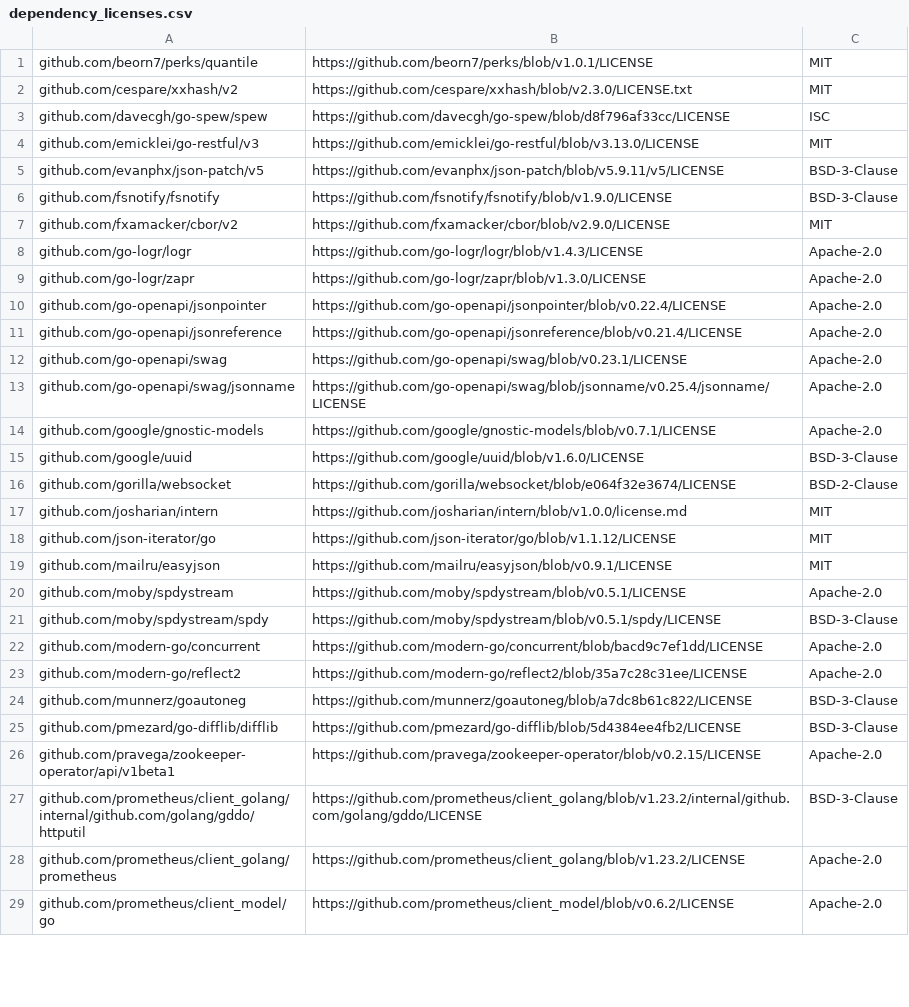
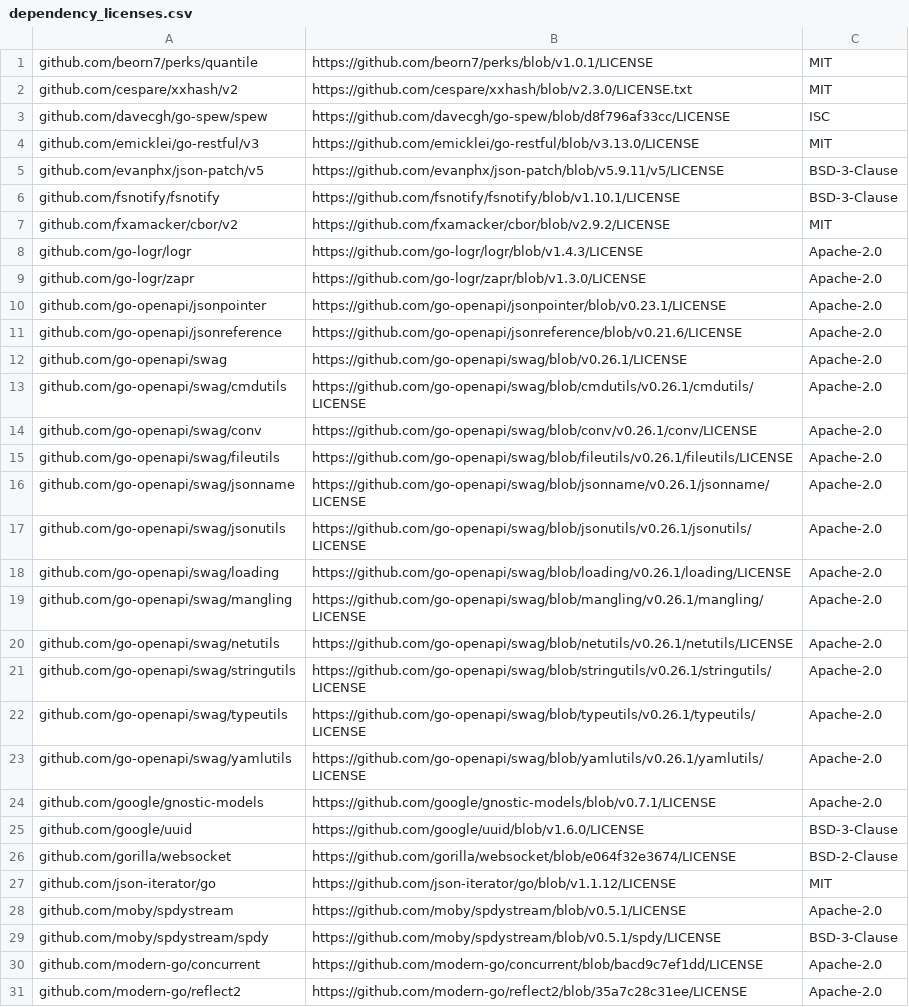
Before and after one commit to apache/solr-operator, a CSV file: dependency_licenses.csv, drawn as a sheet; only a part is shown; the shorter side is filled out with more unchanged rows; the diff covers the shown part only.

```diff
--- a/dependency_licenses.csv
+++ b/dependency_licenses.csv
@@ -5,10 +5,20 @@ github.com/emicklei/go-restful/v3,https://github.com/emicklei/go-restful/blob/v3
 github.com/evanphx/json-patch/v5,https://github.com/evanphx/json-patch/blob/v5.9.11/v5/LICENSE,BSD-3-Clause
-github.com/fsnotify/fsnotify,https://github.com/fsnotify/fsnotify/blob/v1.9.0/LICENSE,BSD-3-Clause
-github.com/fxamacker/cbor/v2,https://github.com/fxamacker/cbor/blob/v2.9.0/LICENSE,MIT
+github.com/fsnotify/fsnotify,https://github.com/fsnotify/fsnotify/blob/v1.10.1/LICENSE,BSD-3-Clause
+github.com/fxamacker/cbor/v2,https://github.com/fxamacker/cbor/blob/v2.9.2/LICENSE,MIT
 github.com/go-logr/logr,https://github.com/go-logr/logr/blob/v1.4.3/LICENSE,Apache-2.0
 github.com/go-logr/zapr,https://github.com/go-logr/zapr/blob/v1.3.0/LICENSE,Apache-2.0
-github.com/go-openapi/jsonpointer,https://github.com/go-openapi/jsonpointer/blob/v0.22.4/LICENSE,Apache-2.0
-github.com/go-openapi/jsonreference,https://github.com/go-openapi/jsonreference/blob/v0.21.4/LICENSE,Apache-2.0
-github.com/go-openapi/swag,https://github.com/go-openapi/swag/blob/v0.23.1/LICENSE,Apache-2.0
-github.com/go-openapi/swag/jsonname,https://github.com/go-openapi/swag/blob/jsonname/v0.25.4/jsonname/LICENSE,Apache-2.0
+github.com/go-openapi/jsonpointer,https://github.com/go-openapi/jsonpointer/blob/v0.23.1/LICENSE,Apache-2.0
+github.com/go-openapi/jsonreference,https://github.com/go-openapi/jsonreference/blob/v0.21.6/LICENSE,Apache-2.0
+github.com/go-openapi/swag,https://github.com/go-openapi/swag/blob/v0.26.1/LICENSE,Apache-2.0
+github.com/go-openapi/swag/cmdutils,https://github.com/go-openapi/swag/blob/cmdutils/v0.26.1/cmdutils/LICENSE,Apache-2.0
+github.com/go-openapi/swag/conv,https://github.com/go-openapi/swag/blob/conv/v0.26.1/conv/LICENSE,Apache-2.0
+github.com/go-openapi/swag/fileutils,https://github.com/go-openapi/swag/blob/fileutils/v0.26.1/fileutils/LICENSE,Apache-2.0
+github.com/go-openapi/swag/jsonname,https://github.com/go-openapi/swag/blob/jsonname/v0.26.1/jsonname/LICENSE,Apache-2.0
+github.com/go-openapi/swag/jsonutils,https://github.com/go-openapi/swag/blob/jsonutils/v0.26.1/jsonutils/LICENSE,Apache-2.0
+github.com/go-openapi/swag/loading,https://github.com/go-openapi/swag/blob/loading/v0.26.1/loading/LICENSE,Apache-2.0
+github.com/go-openapi/swag/mangling,https://github.com/go-openapi/swag/blob/mangling/v0.26.1/mangling/LICENSE,Apache-2.0
+github.com/go-openapi/swag/netutils,https://github.com/go-openapi/swag/blob/netutils/v0.26.1/netutils/LICENSE,Apache-2.0
+github.com/go-openapi/swag/stringutils,https://github.com/go-openapi/swag/blob/stringutils/v0.26.1/stringutils/LICENSE,Apache-2.0
+github.com/go-openapi/swag/typeutils,https://github.com/go-openapi/swag/blob/typeutils/v0.26.1/typeutils/LICENSE,Apache-2.0
+github.com/go-openapi/swag/yamlutils,https://github.com/go-openapi/swag/blob/yamlutils/v0.26.1/yamlutils/LICENSE,Apache-2.0
 github.com/google/gnostic-models,https://github.com/google/gnostic-models/blob/v0.7.1/LICENSE,Apache-2.0
@@ -16,5 +26,3 @@ github.com/google/uuid,https://github.com/google/uuid/blob/v1.6.0/LICENSE,BSD-3-
 github.com/gorilla/websocket,https://github.com/gorilla/websocket/blob/e064f32e3674/LICENSE,BSD-2-Clause
-github.com/josharian/intern,https://github.com/josharian/intern/blob/v1.0.0/license.md,MIT
 github.com/json-iterator/go,https://github.com/json-iterator/go/blob/v1.1.12/LICENSE,MIT
-github.com/mailru/easyjson,https://github.com/mailru/easyjson/blob/v0.9.1/LICENSE,MIT
 github.com/moby/spdystream,https://github.com/moby/spdystream/blob/v0.5.1/LICENSE,Apache-2.0
```
Also changed, not shown: 1 removed row and 12 edited cells elsewhere in this file, 2 other files.
